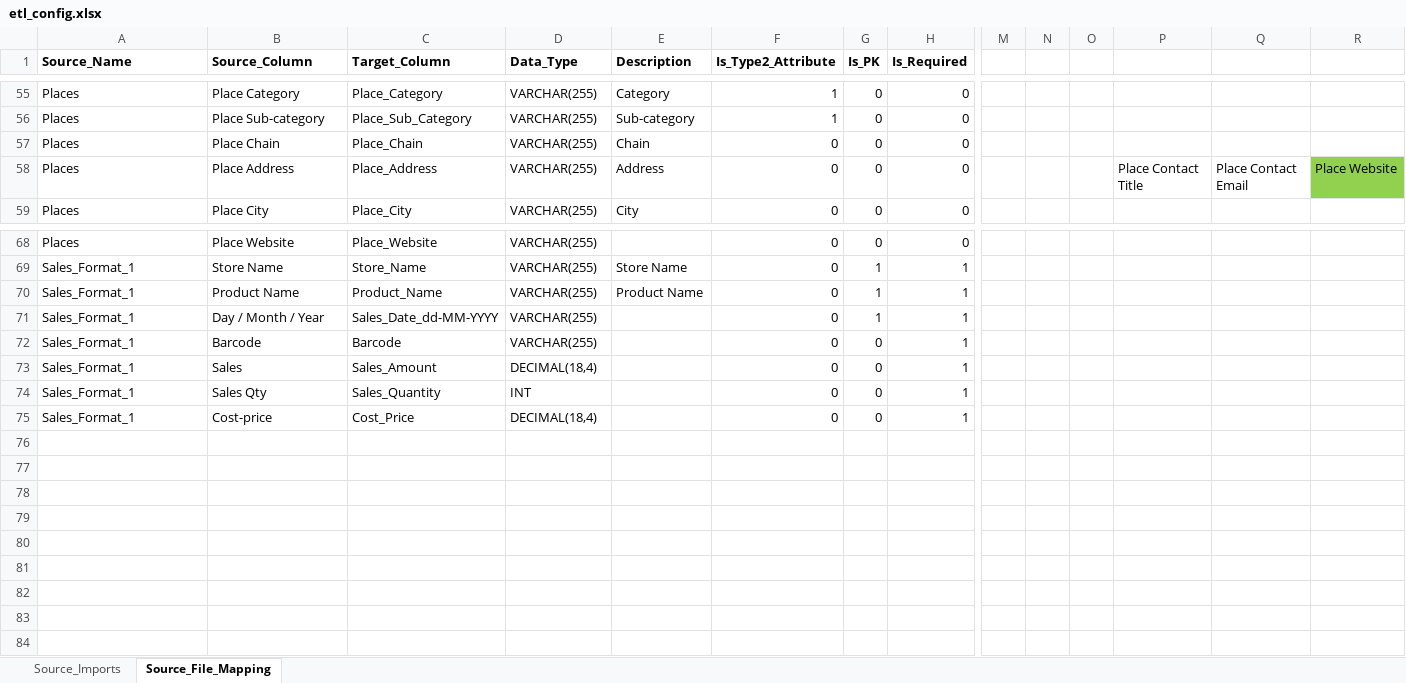
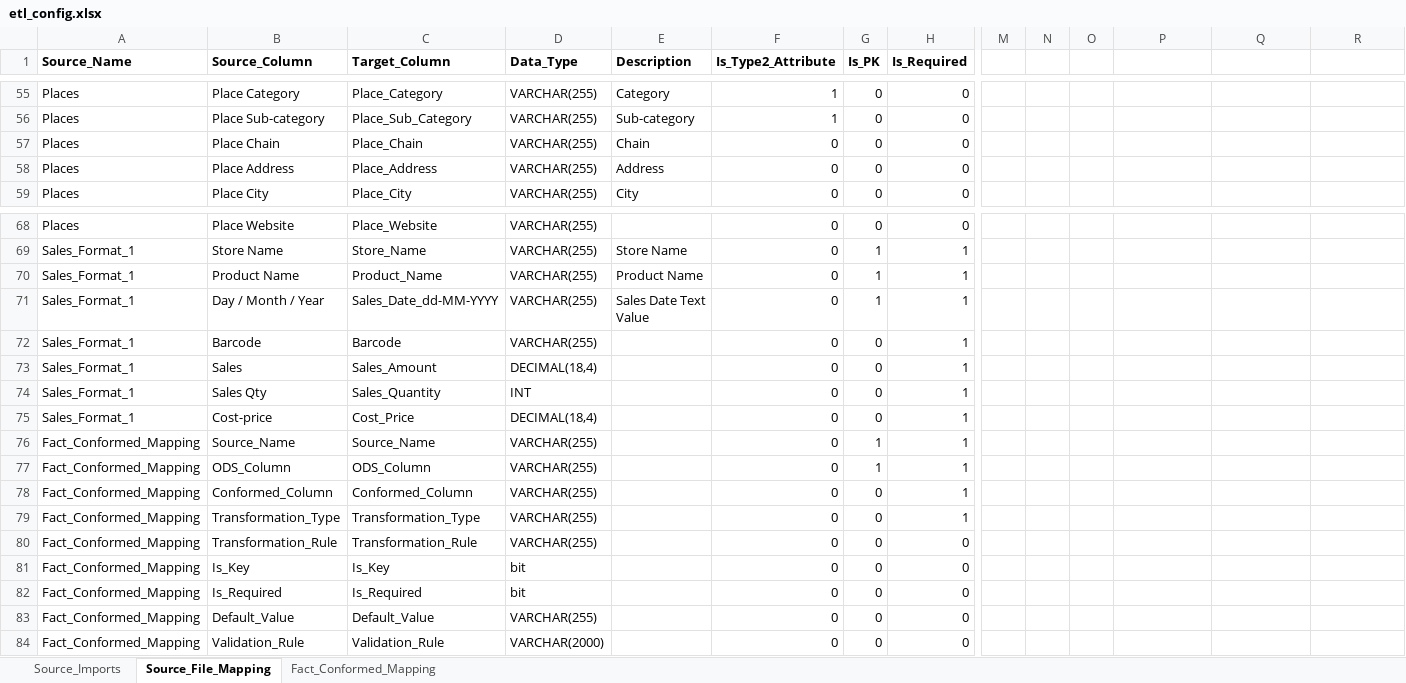
Before and after one commit to Emilio-Martin-DataEng/SISRI-ETL, an Excel workbook: config/etl_config.xlsx, sheet Source_File_Mapping, drawn as a sheet; only a part is shown, gaps mark what is left out; values as stored, in another font and other column widths than the file's, no borders; rows hold the shown columns only; the diff names each change by its address in the sheet, - before the commit and + after, or states it on an @@ line.

```diff
--- a/config/etl_config.xlsx (sheet Source_File_Mapping)
+++ b/config/etl_config.xlsx (sheet Source_File_Mapping)
+sheet tab: Fact_Conformed_Mapping
-P58: Place Contact Title
+P58: (empty)
-Q58: Place Contact Email
+Q58: (empty)
-R58: Place Website
+R58: (empty)
-R58 fill: #92D050
+R58 fill: none
-E71 (Description): (empty)
+E71 (Description): Sales Date Text Value
-B75 (Source_Column): Сost-price
+B75 (Source_Column): Cost-price
+row 76: Fact_Conformed_Mapping | Source_Name | Source_Name | VARCHAR(255) |  | 0 | 1 | 1
+row 77: Fact_Conformed_Mapping | ODS_Column | ODS_Column | VARCHAR(255) |  | 0 | 1 | 1
+row 78: Fact_Conformed_Mapping | Conformed_Column | Conformed_Column | VARCHAR(255) |  | 0 | 0 | 1
+row 79: Fact_Conformed_Mapping | Transformation_Type | Transformation_Type | VARCHAR(255) |  | 0 | 0 | 1
+row 80: Fact_Conformed_Mapping | Transformation_Rule | Transformation_Rule | VARCHAR(255) |  | 0 | 0 | 0
+row 81: Fact_Conformed_Mapping | Is_Key | Is_Key | bit |  | 0 | 0 | 0
+row 82: Fact_Conformed_Mapping | Is_Required | Is_Required | bit |  | 0 | 0 | 0
+row 83: Fact_Conformed_Mapping | Default_Value | Default_Value | VARCHAR(255) |  | 0 | 0 | 0
+row 84: Fact_Conformed_Mapping | Validation_Rule | Validation_Rule | VARCHAR(2000) |  | 0 | 0 | 0
```
Also changed, not shown: sheet Source_Imports, 2 other files.
